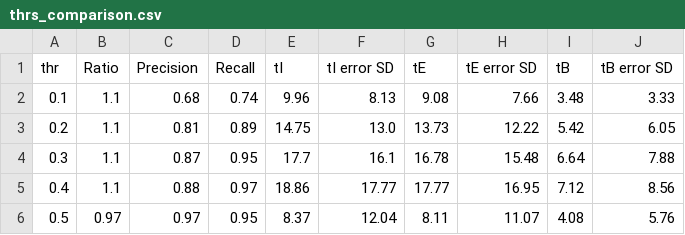
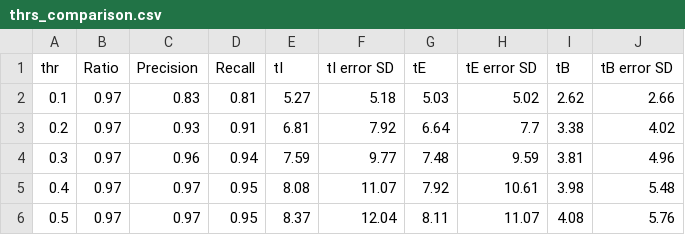
Before and after one commit to anascacais/analysis-RESP-data, a CSV file: Results/thrs_comparison.csv, drawn as a sheet.

```diff
--- a/Results/thrs_comparison.csv
+++ b/Results/thrs_comparison.csv
@@ -1,6 +1,6 @@
 thr,Ratio,Precision,Recall,tI,tI error SD,tE,tE error SD,tB,tB error SD
-0.1,1.1,0.68,0.74,9.96,8.13,9.08,7.66,3.48,3.33
-0.2,1.1,0.81,0.89,14.75,13.0,13.73,12.22,5.42,6.05
-0.3,1.1,0.87,0.95,17.7,16.1,16.78,15.48,6.64,7.88
-0.4,1.1,0.88,0.97,18.86,17.77,17.77,16.95,7.12,8.56
+0.1,0.97,0.83,0.81,5.27,5.18,5.03,5.02,2.62,2.66
+0.2,0.97,0.93,0.91,6.81,7.92,6.64,7.7,3.38,4.02
+0.3,0.97,0.96,0.94,7.59,9.77,7.48,9.59,3.81,4.96
+0.4,0.97,0.97,0.95,8.08,11.07,7.92,10.61,3.98,5.48
 0.5,0.97,0.97,0.95,8.37,12.04,8.11,11.07,4.08,5.76
```
Also changed, not shown: 46 other files.
